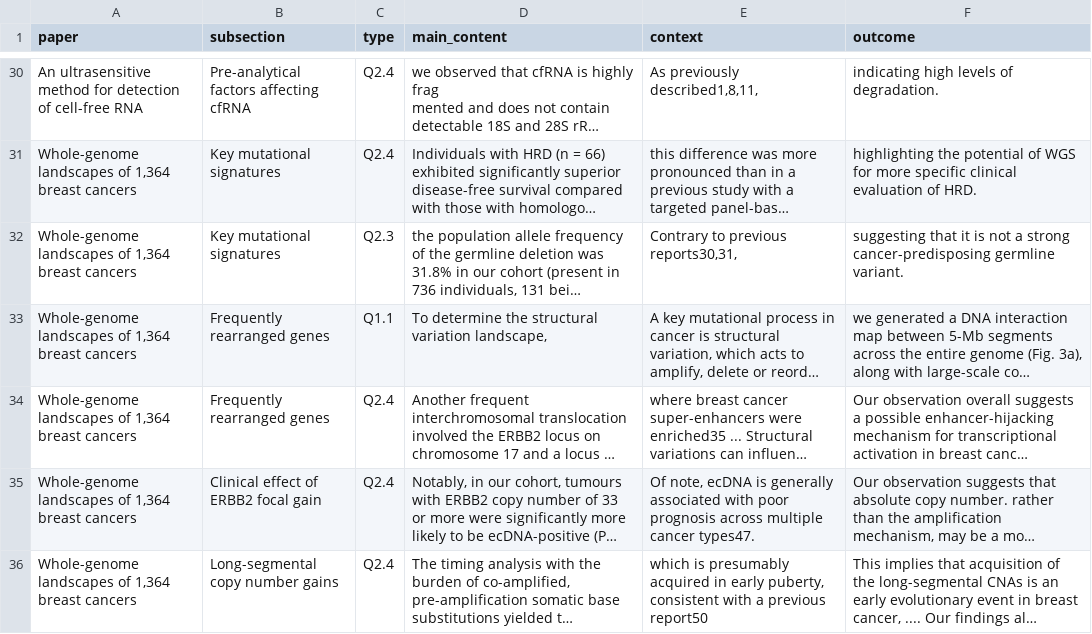
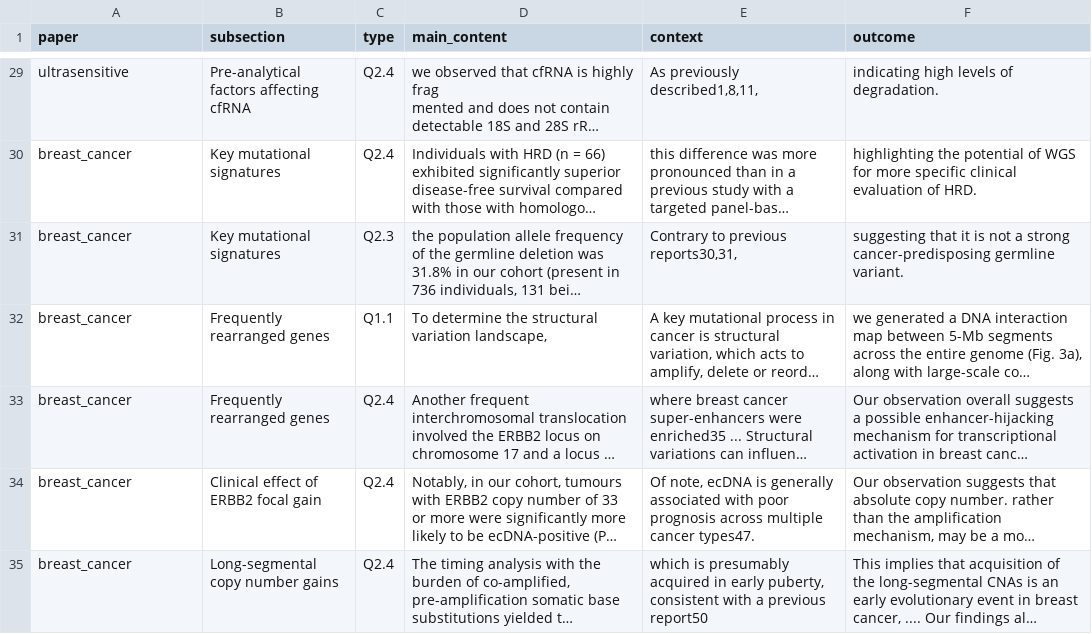
Before and after one commit to kelsingo/biology-reasoning-tool, a CSV file: data/gemini-experiments/triplets.selected.csv, drawn as a sheet; only a part is shown, gaps mark what is left out; long unchanged cells end in …; addresses are those after the commit; the diff covers the shown part only; the diff names each change by its address in the sheet, - before the commit and + after, or states it on an @@ line.

```diff
--- a/data/gemini-experiments/triplets.selected.csv
+++ b/data/gemini-experiments/triplets.selected.csv
-A29 (paper): An ultrasensitive method for detection of cell-free RNA
+A29 (paper): ultrasensitive
-A30:A35 (paper): Whole-genome landscapes of 1,364 breast cancers
+A30:A35 (paper): breast_cancer
```
Also changed, not shown: 1 removed row and 27 edited cells elsewhere in this file, 33 other files.
